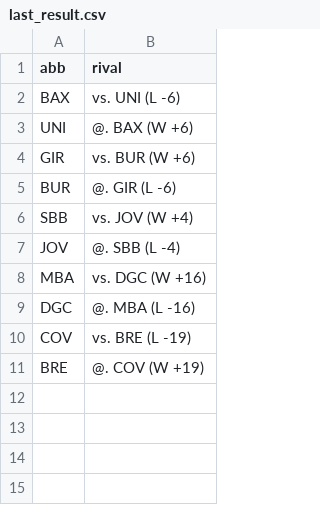
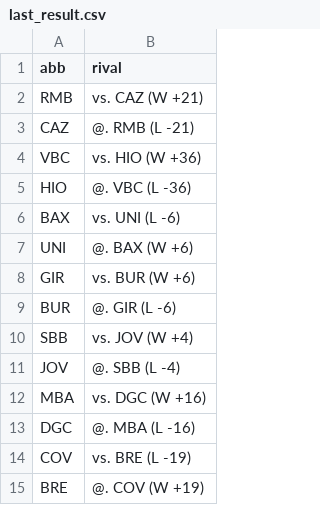
Before and after one commit to IvoVillanueva/pbp-acb-2025-26, a CSV file: data/last_result.csv, drawn as a sheet; the diff names each change by its address in the sheet, - before the commit and + after, or states it on an @@ line.

```diff
--- a/data/last_result.csv
+++ b/data/last_result.csv
+row 2: RMB | vs. CAZ (W +21)
+row 3: CAZ | @. RMB (L -21)
+row 4: VBC | vs. HIO (W +36)
+row 5: HIO | @. VBC (L -36)
```
Also changed, not shown: 1 other file.
